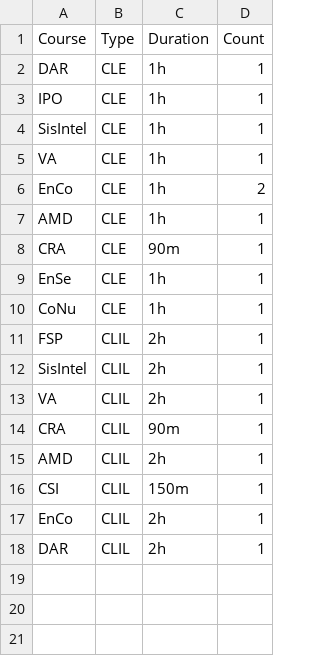
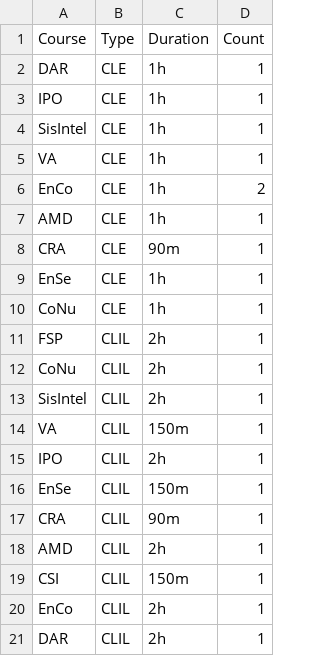
Before and after one commit to barreeeiroo/TFG-Timetable-Solvers-ASP, a CSV file: data/course_sessions.csv, drawn as a sheet.

Commit message:
More data

```diff
--- a/data/course_sessions.csv
+++ b/data/course_sessions.csv
@@ -11,4 +11,7 @@ CoNu,CLE,1h,1
 FSP,CLIL,2h,1
+CoNu,CLIL,2h,1
 SisIntel,CLIL,2h,1
-VA,CLIL,2h,1
+VA,CLIL,150m,1
+IPO,CLIL,2h,1
+EnSe,CLIL,150m,1
 CRA,CLIL,90m,1
```
